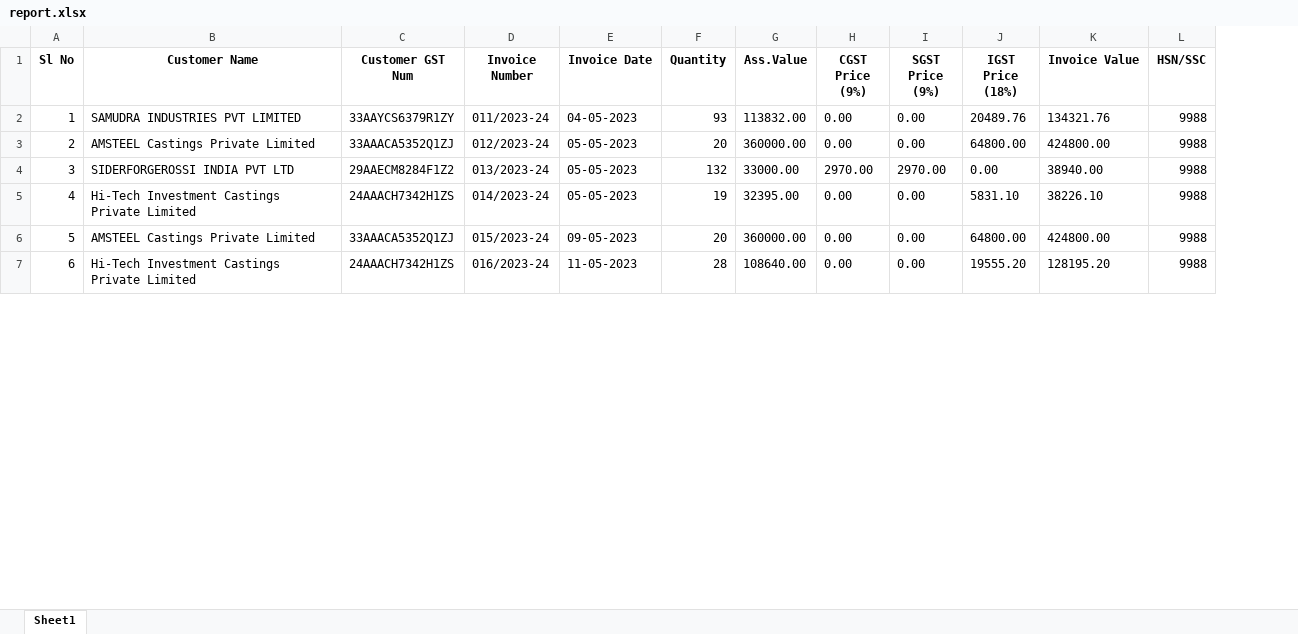
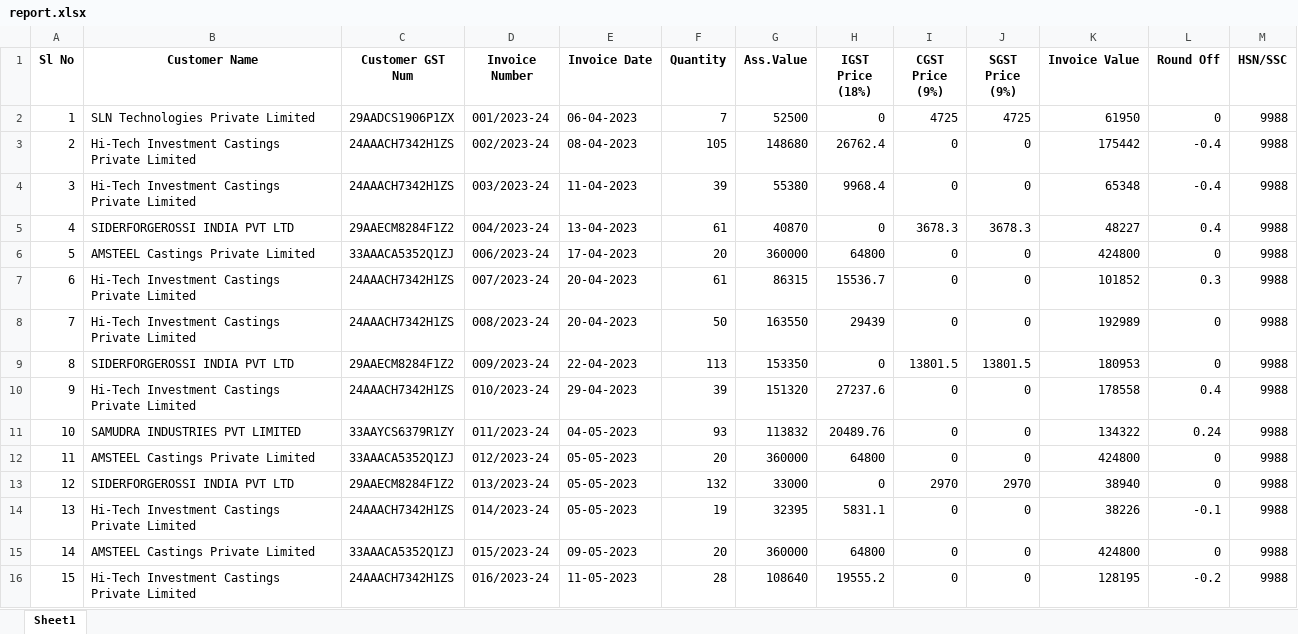
Before and after one commit to Matcon12/modified_project, an Excel workbook: report.xlsx, sheet Sheet1, drawn as a sheet; only a part is shown; values as stored, in another font and other column widths than the file's, no borders; removed rows and columns are numbered as before the commit, all else as after; the diff covers the shown part only; the diff names each change by its address in the sheet, - before the commit and + after, or states it on an @@ line.

Commit message:
"latest code with report code"

```diff
--- a/report.xlsx (sheet Sheet1)
+++ b/report.xlsx (sheet Sheet1)
+column H (IGST Price (18%)), rows 11-16: 20489.76 | 64800 | 0 | 5831.1 | 64800 | 19555.2
-column J (IGST Price (18%)), rows 2-7: 20489.76 | 64800.00 | 0.00 | 5831.10 | 64800.00 | 19555.20
+column L (Round Off), rows 11-16: 0.24 | 0 | 0 | -0.1 | 0 | -0.2
+row 2: 1 | SLN Technologies Private Limited | 29AADCS1906P1ZX | 001/2023-24 | 06-04-2023 | 7 | 52500 | 0 | 4725 | 4725 | 61950 | 0 | 9988
+row 3: 2 | Hi-Tech Investment Castings Private Limited | 24AAACH7342H1ZS | 002/2023-24 | 08-04-2023 | 105 | 148680 | 26762.4 | 0 | 0 | 175442 | -0.4 | 9988
+row 4: 3 | Hi-Tech Investment Castings Private Limited | 24AAACH7342H1ZS | 003/2023-24 | 11-04-2023 | 39 | 55380 | 9968.4 | 0 | 0 | 65348 | -0.4 | 9988
+row 5: 4 | SIDERFORGEROSSI INDIA PVT LTD | 29AAECM8284F1Z2 | 004/2023-24 | 13-04-2023 | 61 | 40870 | 0 | 3678.3 | 3678.3 | 48227 | 0.4 | 9988
+row 6: 5 | AMSTEEL Castings Private Limited | 33AAACA5352Q1ZJ | 006/2023-24 | 17-04-2023 | 20 | 360000 | 64800 | 0 | 0 | 424800 | 0 | 9988
+row 7: 6 | Hi-Tech Investment Castings Private Limited | 24AAACH7342H1ZS | 007/2023-24 | 20-04-2023 | 61 | 86315 | 15536.7 | 0 | 0 | 101852 | 0.3 | 9988
+row 8: 7 | Hi-Tech Investment Castings Private Limited | 24AAACH7342H1ZS | 008/2023-24 | 20-04-2023 | 50 | 163550 | 29439 | 0 | 0 | 192989 | 0 | 9988
+row 9: 8 | SIDERFORGEROSSI INDIA PVT LTD | 29AAECM8284F1Z2 | 009/2023-24 | 22-04-2023 | 113 | 153350 | 0 | 13801.5 | 13801.5 | 180953 | 0 | 9988
+row 10: 9 | Hi-Tech Investment Castings Private Limited | 24AAACH7342H1ZS | 010/2023-24 | 29-04-2023 | 39 | 151320 | 27237.6 | 0 | 0 | 178558 | 0.4 | 9988
@@ column A (Sl No) renumbered between rows 11 and 24 @@
-G11 (Ass.Value): 113832.00
+G11 (Ass.Value): 113832
-I11:I12 (CGST Price (9%)): 0.00
+I11:I12 (CGST Price (9%)): 0
-J11:J12 (SGST Price (9%)): 0.00
+J11:J12 (SGST Price (9%)): 0
-K11 (Invoice Value): 134321.76
+K11 (Invoice Value): 134322
-G12 (Ass.Value): 360000.00
+G12 (Ass.Value): 360000
-K12 (Invoice Value): 424800.00
+K12 (Invoice Value): 424800
-G13 (Ass.Value): 33000.00
+G13 (Ass.Value): 33000
-I13 (CGST Price (9%)): 2970.00
+I13 (CGST Price (9%)): 2970
-J13 (SGST Price (9%)): 2970.00
+J13 (SGST Price (9%)): 2970
-K13 (Invoice Value): 38940.00
+K13 (Invoice Value): 38940
-G14 (Ass.Value): 32395.00
+G14 (Ass.Value): 32395
-I14:I16 (CGST Price (9%)): 0.00
+I14:I16 (CGST Price (9%)): 0
-J14:J16 (SGST Price (9%)): 0.00
+J14:J16 (SGST Price (9%)): 0
-K14 (Invoice Value): 38226.10
+K14 (Invoice Value): 38226
-G15 (Ass.Value): 360000.00
+G15 (Ass.Value): 360000
-K15 (Invoice Value): 424800.00
+K15 (Invoice Value): 424800
-G16 (Ass.Value): 108640.00
+G16 (Ass.Value): 108640
-K16 (Invoice Value): 128195.20
+K16 (Invoice Value): 128195
```
Also changed, not shown: 52 added rows, 1 removed row, 30 edited cells and cell formats elsewhere in this sheet, 6 other files.
